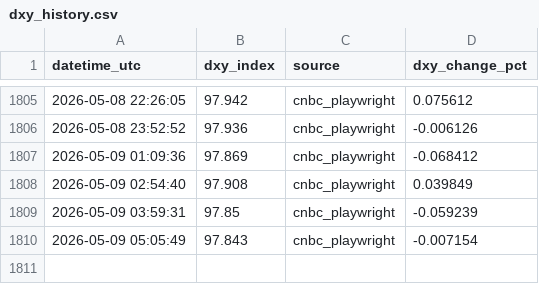
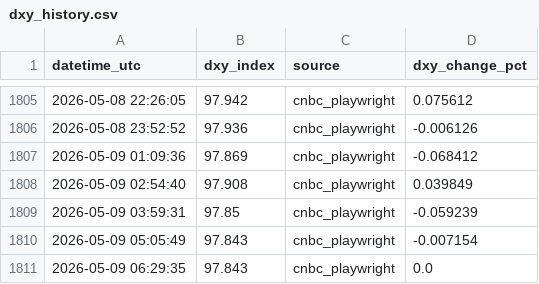
Before and after one commit to anhhoangnguyen1/dxy-pipeline, a CSV file: data/dxy_history.csv, drawn as a sheet; only a part is shown, gaps mark what is left out.

```diff
--- a/data/dxy_history.csv
+++ b/data/dxy_history.csv
@@ -1810 +1810,2 @@ datetime_utc,dxy_index,source,dxy_change_pct
 2026-05-09 05:05:49,97.843,cnbc_playwright,-0.007154
+2026-05-09 06:29:35,97.843,cnbc_playwright,0.0
```
